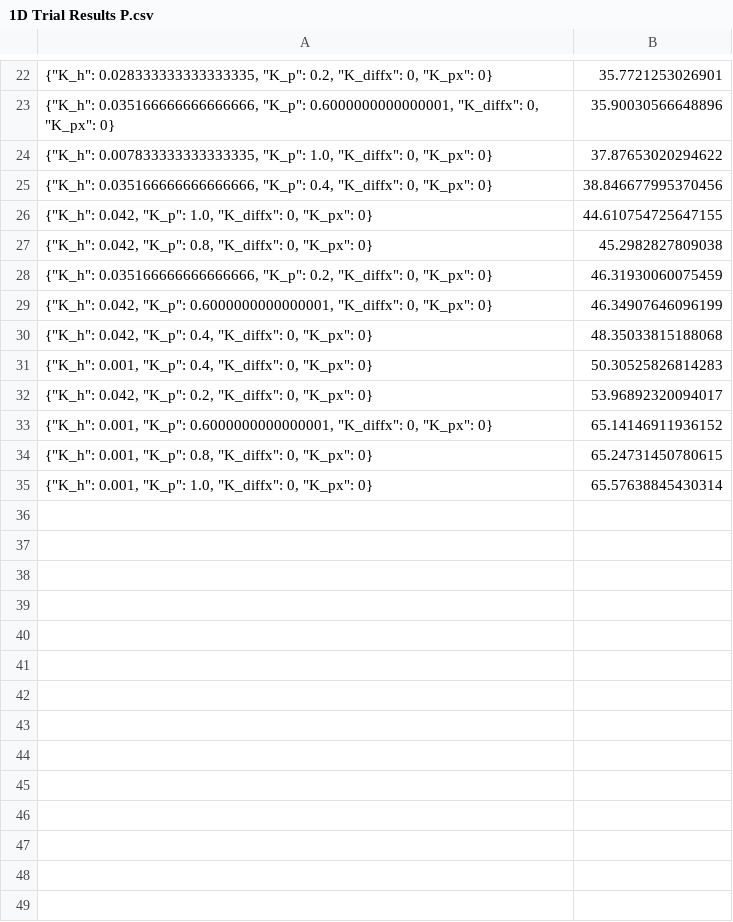
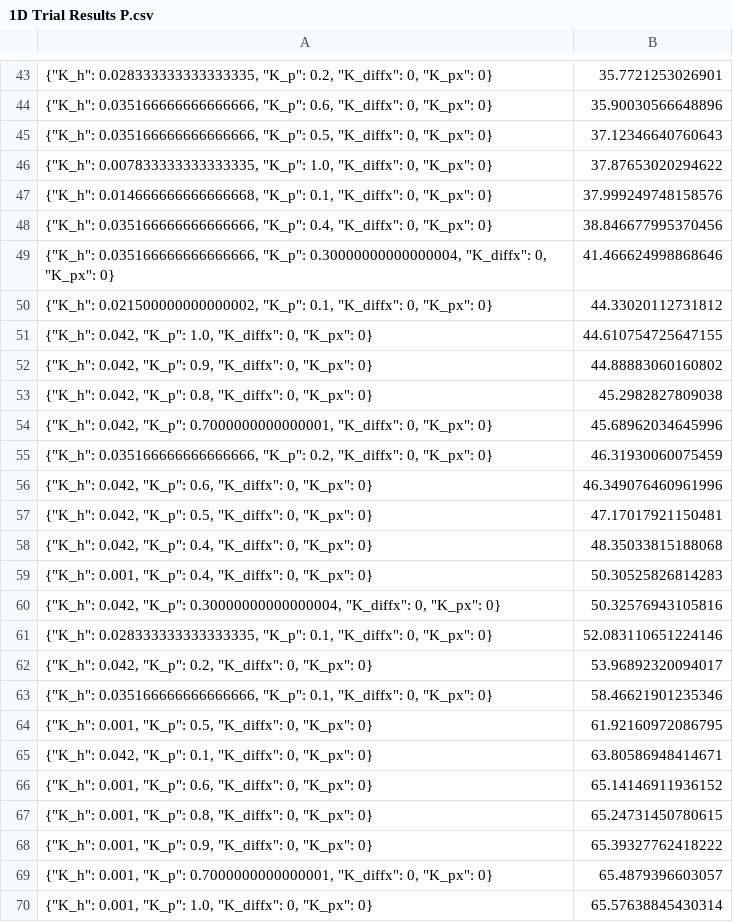
Before and after one commit to jireland2k/MarsLander, a CSV file: 1D Trial Results P.csv, drawn as a sheet; only a part is shown, gaps mark what is left out; the diff covers the shown part only.

```diff
--- a/1D Trial Results P.csv
+++ b/1D Trial Results P.csv
@@ -22,14 +43,28 @@
 "{""K_h"": 0.028333333333333335, ""K_p"": 0.2, ""K_diffx"": 0, ""K_px"": 0}",35.7721253026901
-"{""K_h"": 0.035166666666666666, ""K_p"": 0.6000000000000001, ""K_diffx"": 0, ""K_px"": 0}",35.90030566648896
+"{""K_h"": 0.035166666666666666, ""K_p"": 0.6, ""K_diffx"": 0, ""K_px"": 0}",35.90030566648896
+"{""K_h"": 0.035166666666666666, ""K_p"": 0.5, ""K_diffx"": 0, ""K_px"": 0}",37.12346640760643
 "{""K_h"": 0.007833333333333335, ""K_p"": 1.0, ""K_diffx"": 0, ""K_px"": 0}",37.87653020294622
+"{""K_h"": 0.014666666666666668, ""K_p"": 0.1, ""K_diffx"": 0, ""K_px"": 0}",37.999249748158576
 "{""K_h"": 0.035166666666666666, ""K_p"": 0.4, ""K_diffx"": 0, ""K_px"": 0}",38.846677995370456
+"{""K_h"": 0.035166666666666666, ""K_p"": 0.30000000000000004, ""K_diffx"": 0, ""K_px"": 0}",41.466624998868646
+"{""K_h"": 0.021500000000000002, ""K_p"": 0.1, ""K_diffx"": 0, ""K_px"": 0}",44.33020112731812
 "{""K_h"": 0.042, ""K_p"": 1.0, ""K_diffx"": 0, ""K_px"": 0}",44.610754725647155
+"{""K_h"": 0.042, ""K_p"": 0.9, ""K_diffx"": 0, ""K_px"": 0}",44.88883060160802
 "{""K_h"": 0.042, ""K_p"": 0.8, ""K_diffx"": 0, ""K_px"": 0}",45.2982827809038
+"{""K_h"": 0.042, ""K_p"": 0.7000000000000001, ""K_diffx"": 0, ""K_px"": 0}",45.68962034645996
 "{""K_h"": 0.035166666666666666, ""K_p"": 0.2, ""K_diffx"": 0, ""K_px"": 0}",46.31930060075459
-"{""K_h"": 0.042, ""K_p"": 0.6000000000000001, ""K_diffx"": 0, ""K_px"": 0}",46.34907646096199
+"{""K_h"": 0.042, ""K_p"": 0.6, ""K_diffx"": 0, ""K_px"": 0}",46.349076460961996
+"{""K_h"": 0.042, ""K_p"": 0.5, ""K_diffx"": 0, ""K_px"": 0}",47.17017921150481
 "{""K_h"": 0.042, ""K_p"": 0.4, ""K_diffx"": 0, ""K_px"": 0}",48.35033815188068
 "{""K_h"": 0.001, ""K_p"": 0.4, ""K_diffx"": 0, ""K_px"": 0}",50.30525826814283
+"{""K_h"": 0.042, ""K_p"": 0.30000000000000004, ""K_diffx"": 0, ""K_px"": 0}",50.32576943105816
+"{""K_h"": 0.028333333333333335, ""K_p"": 0.1, ""K_diffx"": 0, ""K_px"": 0}",52.083110651224146
 "{""K_h"": 0.042, ""K_p"": 0.2, ""K_diffx"": 0, ""K_px"": 0}",53.96892320094017
-"{""K_h"": 0.001, ""K_p"": 0.6000000000000001, ""K_diffx"": 0, ""K_px"": 0}",65.14146911936152
+"{""K_h"": 0.035166666666666666, ""K_p"": 0.1, ""K_diffx"": 0, ""K_px"": 0}",58.46621901235346
+"{""K_h"": 0.001, ""K_p"": 0.5, ""K_diffx"": 0, ""K_px"": 0}",61.92160972086795
+"{""K_h"": 0.042, ""K_p"": 0.1, ""K_diffx"": 0, ""K_px"": 0}",63.80586948414671
+"{""K_h"": 0.001, ""K_p"": 0.6, ""K_diffx"": 0, ""K_px"": 0}",65.14146911936152
 "{""K_h"": 0.001, ""K_p"": 0.8, ""K_diffx"": 0, ""K_px"": 0}",65.24731450780615
+"{""K_h"": 0.001, ""K_p"": 0.9, ""K_diffx"": 0, ""K_px"": 0}",65.39327762418222
+"{""K_h"": 0.001, ""K_p"": 0.7000000000000001, ""K_diffx"": 0, ""K_px"": 0}",65.4879396603057
 "{""K_h"": 0.001, ""K_p"": 1.0, ""K_diffx"": 0, ""K_px"": 0}",65.57638845430314
```
Also changed, not shown: 22 added rows, 1 removed row and 3 edited cells elsewhere in this file, 1D Trial Results Praw.csv, 2D Trial Results P.csv, 18 other files.
